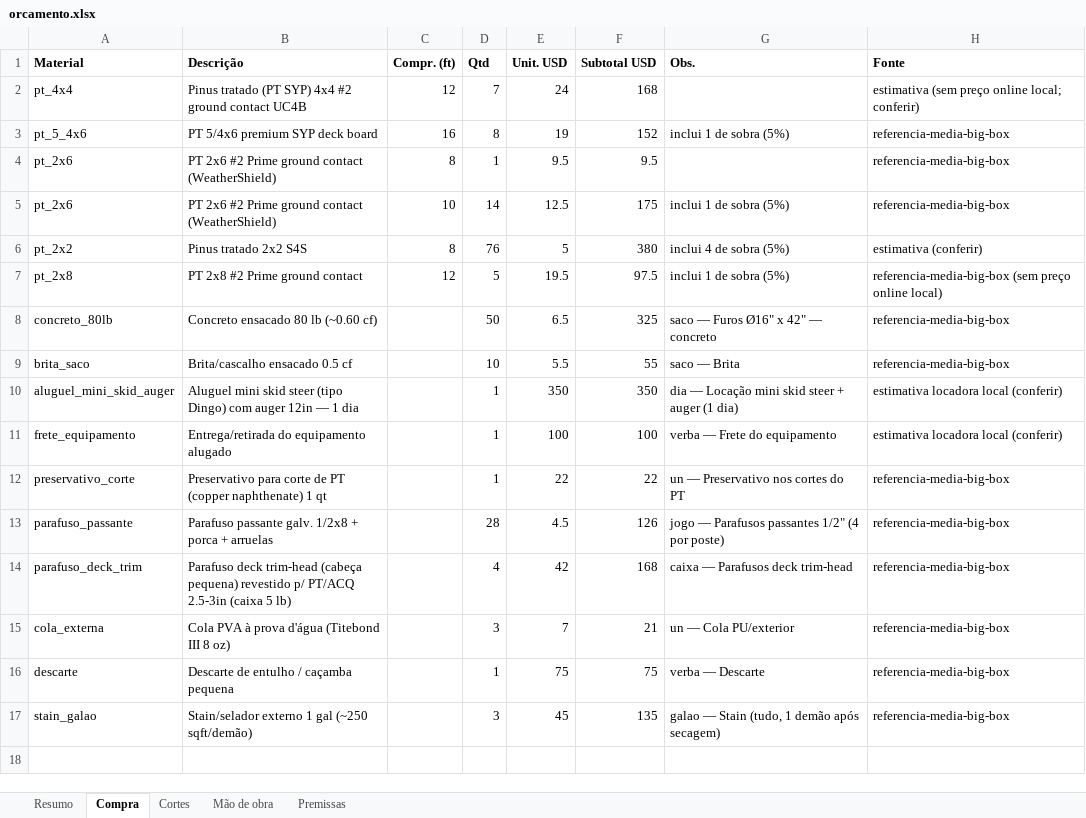
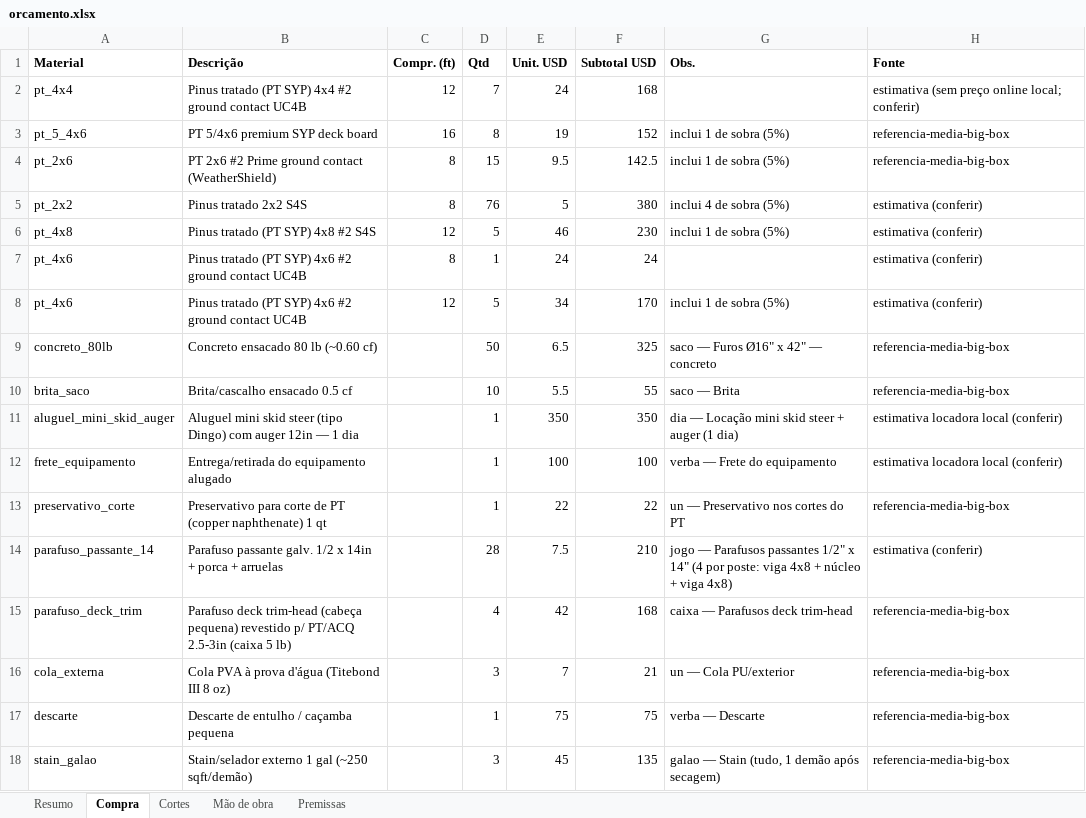
Before and after one commit to Alfredobud/Handyman-project, an Excel workbook: projetos-madeira/clientes/bill/kitchen-privacy-screen/orcamento-c/pt-4x4/orcamento.xlsx, sheet Compra, drawn as a sheet; values as stored, in another font and other column widths than the file's, no borders; removed rows and columns are numbered as before the commit, all else as after; the diff names each change by its address in the sheet, - before the commit and + after, or states it on an @@ line.

```diff
--- a/projetos-madeira/clientes/bill/kitchen-privacy-screen/orcamento-c/pt-4x4/orcamento.xlsx (sheet Compra)
+++ b/projetos-madeira/clientes/bill/kitchen-privacy-screen/orcamento-c/pt-4x4/orcamento.xlsx (sheet Compra)
-D4 (Qtd): 1
+D4 (Qtd): 15
-F4 (Subtotal USD): 9.5
+F4 (Subtotal USD): 142.5
-G4 (Obs.): (empty)
+G4 (Obs.): inclui 1 de sobra (5%)
-row 5: pt_2x6 | PT 2x6 #2 Prime ground contact (WeatherShield) | 10 | 14 | 12.5 | 175 | inclui 1 de sobra (5%) | referencia-media-big-box
-row 7: pt_2x8 | PT 2x8 #2 Prime ground contact | 12 | 5 | 19.5 | 97.5 | inclui 1 de sobra (5%) | referencia-media-big-box (sem preço online local)
+row 6: pt_4x8 | Pinus tratado (PT SYP) 4x8 #2 S4S | 12 | 5 | 46 | 230 | inclui 1 de sobra (5%) | estimativa (conferir)
+row 7: pt_4x6 | Pinus tratado (PT SYP) 4x6 #2 ground contact UC4B | 8 | 1 | 24 | 24 |  | estimativa (conferir)
+row 8: pt_4x6 | Pinus tratado (PT SYP) 4x6 #2 ground contact UC4B | 12 | 5 | 34 | 170 | inclui 1 de sobra (5%) | estimativa (conferir)
-row 13: parafuso_passante | Parafuso passante galv. 1/2x8 + porca + arruelas |  | 28 | 4.5 | 126 | jogo — Parafusos passantes 1/2" (4 por poste) | referencia-media-big-box
+row 14: parafuso_passante_14 | Parafuso passante galv. 1/2 x 14in + porca + arruelas |  | 28 | 7.5 | 210 | jogo — Parafusos passantes 1/2" x 14" (4 por poste: viga 4x8 + núcleo + viga 4x8) | estimativa (conferir)
```
Also changed, not shown: sheet Cortes, sheet Resumo, projetos-madeira/clientes/bill/kitchen-privacy-screen/orcamento-c/cedro-4x4/orcamento.xlsx, projetos-madeira/clientes/bill/kitchen-privacy-screen/orcamento-c/cedro-4x6/orcamento.xlsx, 25 other files.
